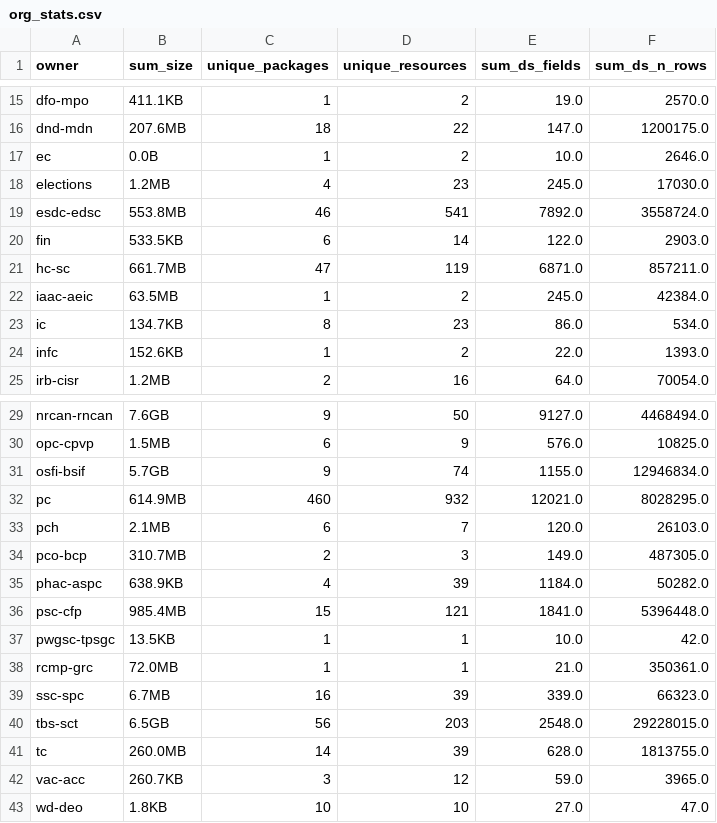
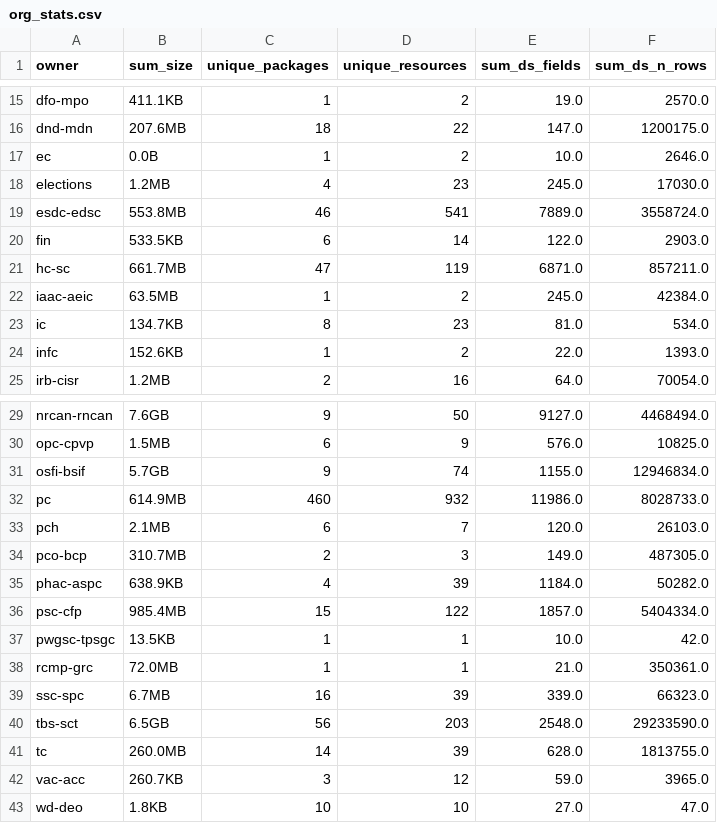
Before and after one commit to open-data/analytics-corporate-reporting, a CSV file: datastore_tracker/org_stats.csv, drawn as a sheet; only a part is shown, gaps mark what is left out.

```diff
--- a/datastore_tracker/org_stats.csv
+++ b/datastore_tracker/org_stats.csv
@@ -18,3 +18,3 @@ ec,0.0B,1,2,10.0,2646.0
 elections,1.2MB,4,23,245.0,17030.0
-esdc-edsc,553.8MB,46,541,7892.0,3558724.0
+esdc-edsc,553.8MB,46,541,7889.0,3558724.0
 fin,533.5KB,6,14,122.0,2903.0
@@ -22,3 +22,3 @@ hc-sc,661.7MB,47,119,6871.0,857211.0
 iaac-aeic,63.5MB,1,2,245.0,42384.0
-ic,134.7KB,8,23,86.0,534.0
+ic,134.7KB,8,23,81.0,534.0
 infc,152.6KB,1,2,22.0,1393.0
@@ -31,3 +31,3 @@ opc-cpvp,1.5MB,6,9,576.0,10825.0
 osfi-bsif,5.7GB,9,74,1155.0,12946834.0
-pc,614.9MB,460,932,12021.0,8028295.0
+pc,614.9MB,460,932,11986.0,8028733.0
 pch,2.1MB,6,7,120.0,26103.0
@@ -35,3 +35,3 @@ pco-bcp,310.7MB,2,3,149.0,487305.0
 phac-aspc,638.9KB,4,39,1184.0,50282.0
-psc-cfp,985.4MB,15,121,1841.0,5396448.0
+psc-cfp,985.4MB,15,122,1857.0,5404334.0
 pwgsc-tpsgc,13.5KB,1,1,10.0,42.0
@@ -39,3 +39,3 @@ rcmp-grc,72.0MB,1,1,21.0,350361.0
 ssc-spc,6.7MB,16,39,339.0,66323.0
-tbs-sct,6.5GB,56,203,2548.0,29228015.0
+tbs-sct,6.5GB,56,203,2548.0,29233590.0
 tc,260.0MB,14,39,628.0,1813755.0
```
Also changed, not shown: datastore_tracker/DS_num_tracker.csv, 1 other file.
